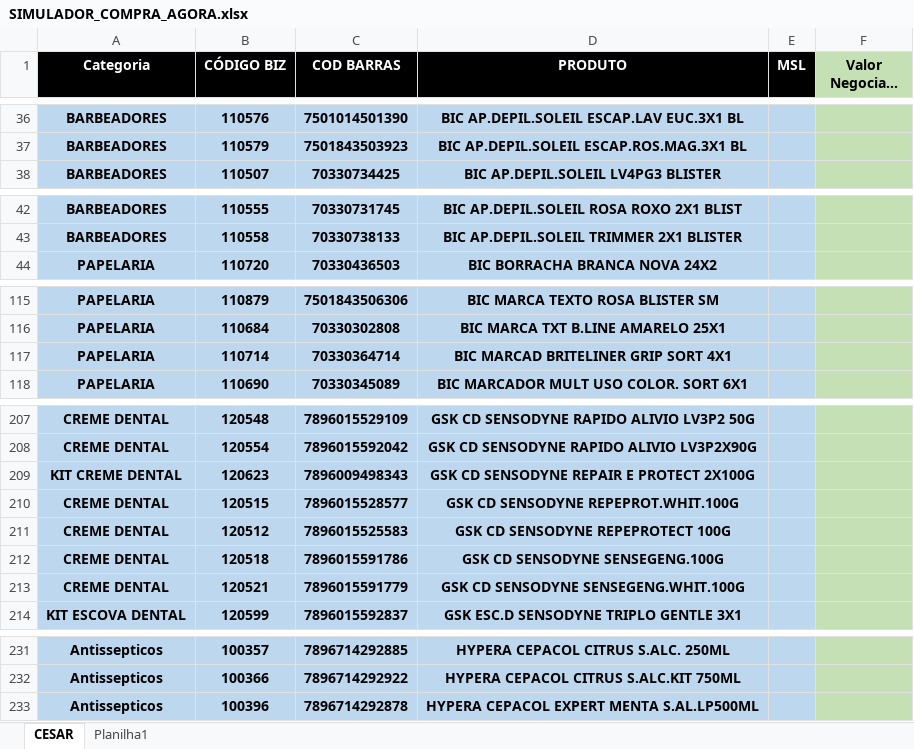
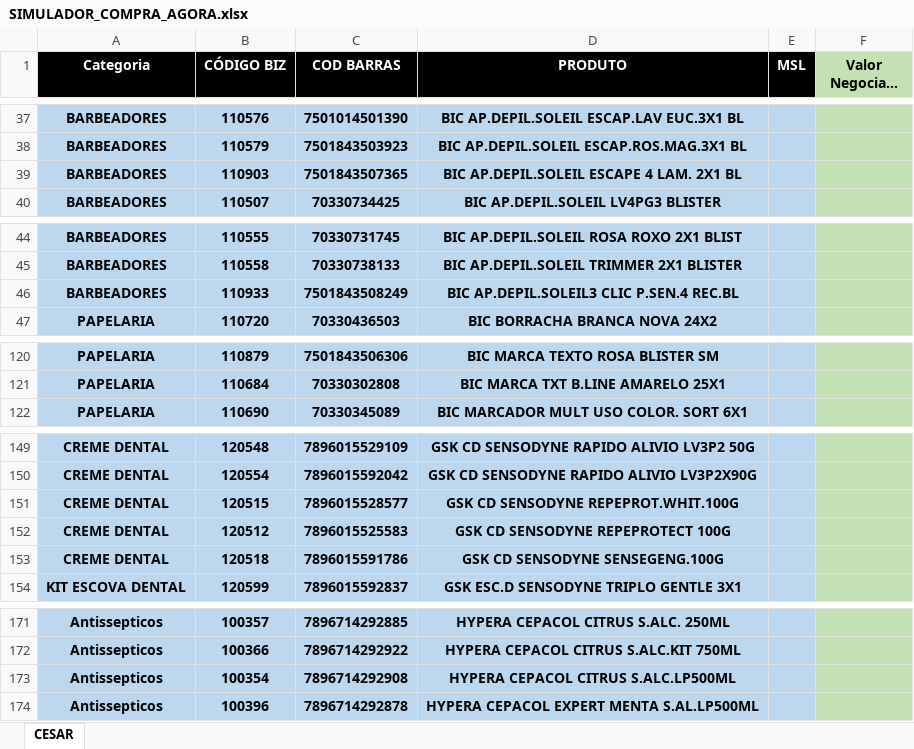
Before and after one commit to Rerimoura/apurainvestimentos_compra_agora, an Excel workbook: SIMULADOR_COMPRA_AGORA.xlsx, sheet CESAR, drawn as a sheet; only a part is shown, gaps mark what is left out; long unchanged cells end in …; values as stored, in another font and other column widths than the file's, no borders; conditional formats not drawn; removed rows and columns are numbered as before the commit, all else as after; the diff covers the shown part only; the diff names each change by its address in the sheet, - before the commit and + after, or states it on an @@ line.

```diff
--- a/SIMULADOR_COMPRA_AGORA.xlsx (sheet CESAR)
+++ b/SIMULADOR_COMPRA_AGORA.xlsx (sheet CESAR)
-sheet tab: Planilha1
+row 39: BARBEADORES | 110903 | 7501843507365 | BIC AP.DEPIL.SOLEIL ESCAPE 4 LAM. 2X1 BL
+row 46: BARBEADORES | 110933 | 7501843508249 | BIC AP.DEPIL.SOLEIL3 CLIC P.SEN.4 REC.BL
-row 117: PAPELARIA | 110714 | 70330364714 | BIC MARCAD BRITELINER GRIP SORT 4X1
-row 209: KIT CREME DENTAL | 120623 | 7896009498343 | GSK CD SENSODYNE REPAIR E PROTECT 2X100G
-row 213: CREME DENTAL | 120521 | 7896015591779 | GSK CD SENSODYNE SENSEGENG.WHIT.100G
+row 173: Antissepticos | 100354 | 7896714292908 | HYPERA CEPACOL CITRUS S.ALC.LP500ML
```
Also changed, not shown: 9 added rows, 71 removed rows and 3 edited cells elsewhere in this sheet.
